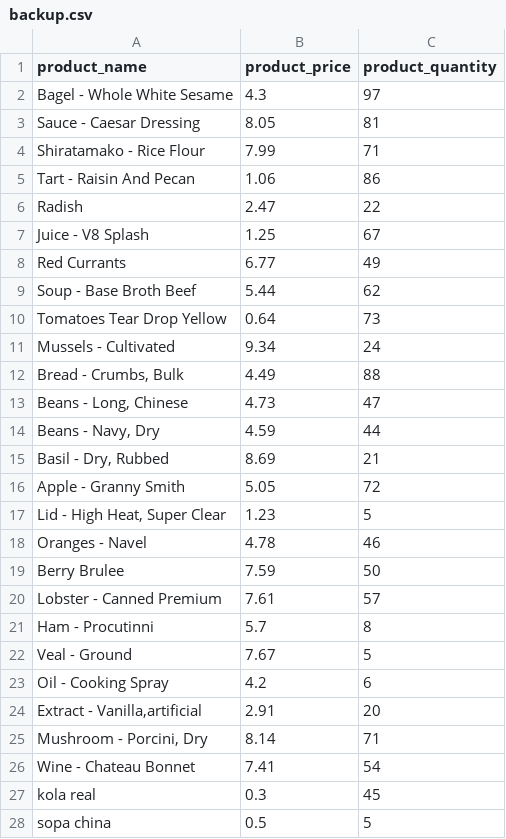
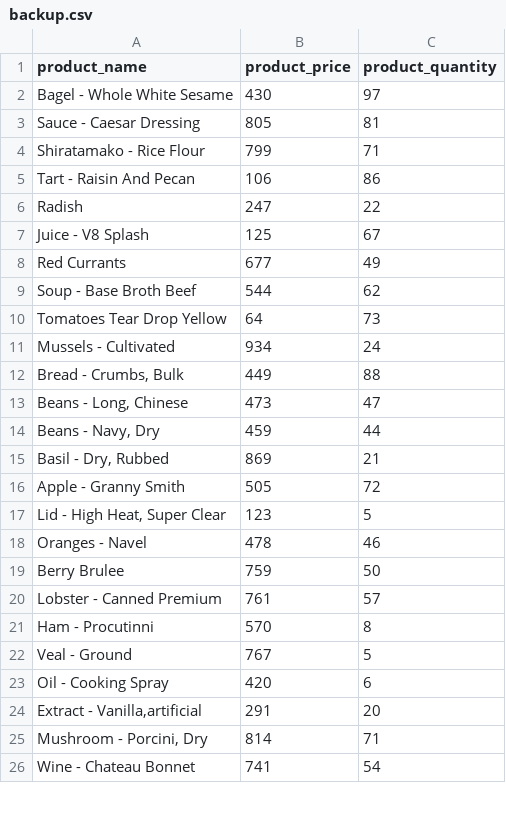
Before and after one commit to elyseeelius/store_inventory_project_four_sqlalchemy, a CSV file: backup.csv, drawn as a sheet; only a part is shown; the diff covers the shown part only.

```diff
--- a/backup.csv
+++ b/backup.csv
@@ -1,28 +1,26 @@
 product_name,product_price,product_quantity
-Bagel - Whole White Sesame,4.3,97
-Sauce - Caesar Dressing,8.05,81
-Shiratamako - Rice Flour,7.99,71
-Tart - Raisin And Pecan,1.06,86
-Radish,2.47,22
-Juice - V8 Splash,1.25,67
-Red Currants,6.77,49
-Soup - Base Broth Beef,5.44,62
-Tomatoes Tear Drop Yellow,0.64,73
-Mussels - Cultivated,9.34,24
-"Bread - Crumbs, Bulk",4.49,88
-"Beans - Long, Chinese",4.73,47
-"Beans - Navy, Dry",4.59,44
-"Basil - Dry, Rubbed",8.69,21
-Apple - Granny Smith,5.05,72
-"Lid - High Heat, Super Clear",1.23,5
-Oranges - Navel,4.78,46
-Berry Brulee,7.59,50
-Lobster - Canned Premium,7.61,57
-Ham - Procutinni,5.7,8
-Veal - Ground,7.67,5
-Oil - Cooking Spray,4.2,6
-"Extract - Vanilla,artificial",2.91,20
-"Mushroom - Porcini, Dry",8.14,71
-Wine - Chateau Bonnet,7.41,54
-kola real ,0.3,45
-sopa china,0.5,5
+Bagel - Whole White Sesame,430,97
+Sauce - Caesar Dressing,805,81
+Shiratamako - Rice Flour,799,71
+Tart - Raisin And Pecan,106,86
+Radish,247,22
+Juice - V8 Splash,125,67
+Red Currants,677,49
+Soup - Base Broth Beef,544,62
+Tomatoes Tear Drop Yellow,64,73
+Mussels - Cultivated,934,24
+"Bread - Crumbs, Bulk",449,88
+"Beans - Long, Chinese",473,47
+"Beans - Navy, Dry",459,44
+"Basil - Dry, Rubbed",869,21
+Apple - Granny Smith,505,72
+"Lid - High Heat, Super Clear",123,5
+Oranges - Navel,478,46
+Berry Brulee,759,50
+Lobster - Canned Premium,761,57
+Ham - Procutinni,570,8
+Veal - Ground,767,5
+Oil - Cooking Spray,420,6
+"Extract - Vanilla,artificial",291,20
+"Mushroom - Porcini, Dry",814,71
+Wine - Chateau Bonnet,741,54
```
Also changed, not shown: 1 added row and 1 removed row elsewhere in this file, 2 other files.
